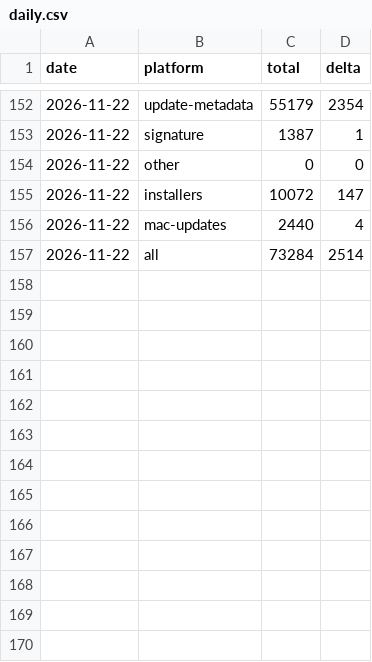
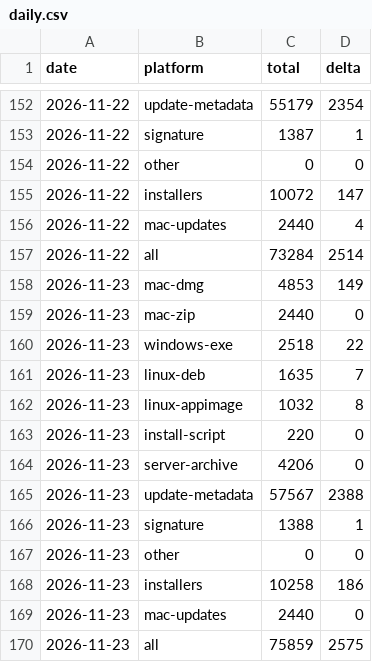
Before and after one commit to anton-abyzov/specwithcode, a CSV file: daily.csv, drawn as a sheet; only a part is shown, gaps mark what is left out.

```diff
--- a/daily.csv
+++ b/daily.csv
@@ -157 +157,14 @@ date,platform,total,delta
 2026-11-22,all,73284,2514
+2026-11-23,mac-dmg,4853,149
+2026-11-23,mac-zip,2440,0
+2026-11-23,windows-exe,2518,22
+2026-11-23,linux-deb,1635,7
+2026-11-23,linux-appimage,1032,8
+2026-11-23,install-script,220,0
+2026-11-23,server-archive,4206,0
+2026-11-23,update-metadata,57567,2388
+2026-11-23,signature,1388,1
+2026-11-23,other,0,0
+2026-11-23,installers,10258,186
+2026-11-23,mac-updates,2440,0
+2026-11-23,all,75859,2575
```
Also changed, not shown: 2 other files.
